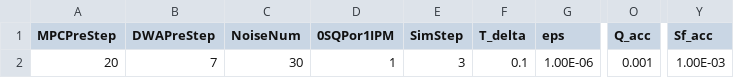
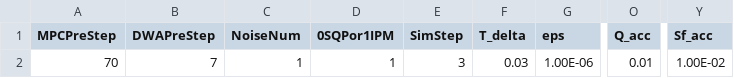
Before and after one commit to YusukeOi97/VehicleControlSim, a CSV file: Common/Prm_Setting/parameter.csv, drawn as a sheet; only a part is shown, gaps mark what is left out; the diff names each change by its address in the sheet, - before the commit and + after, or states it on an @@ line.

```diff
--- a/Common/Prm_Setting/parameter.csv
+++ b/Common/Prm_Setting/parameter.csv
-A2 (MPCPreStep): 20
+A2 (MPCPreStep): 70
-C2 (NoiseNum): 30
+C2 (NoiseNum): 1
-F2 (T_delta): 0.1
+F2 (T_delta): 0.03
-O2 (Q_acc): 0.001
+O2 (Q_acc): 0.01
-Y2 (Sf_acc): 1.00E-03
+Y2 (Sf_acc): 1.00E-02
```
Also changed, not shown: 2 other files.
